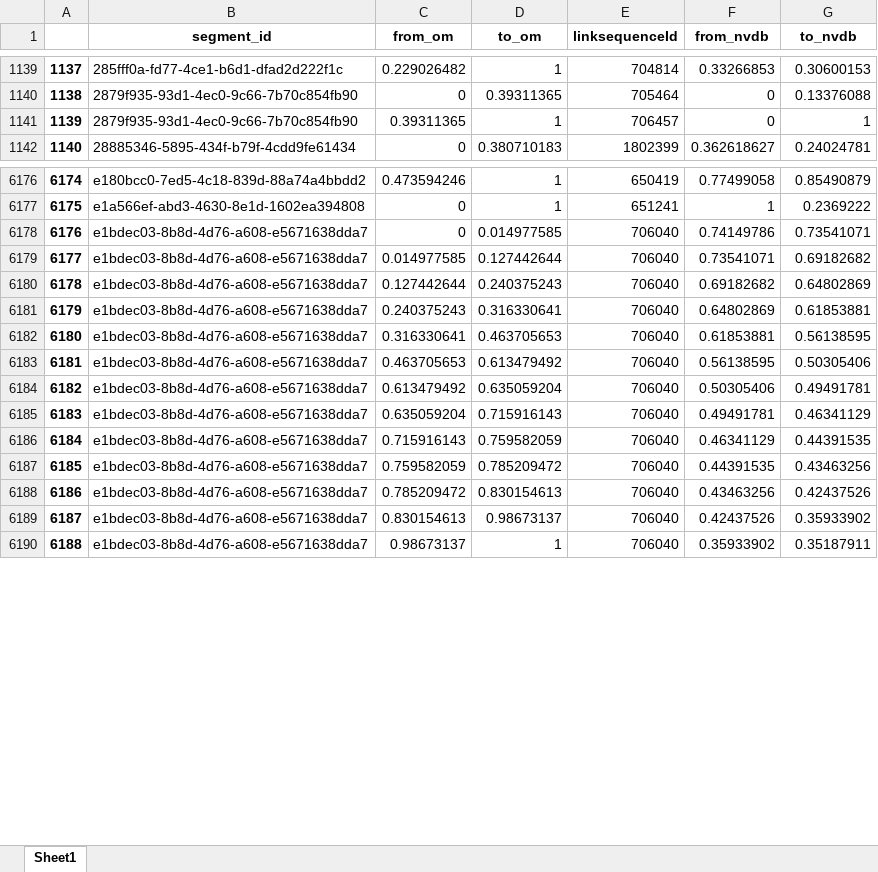
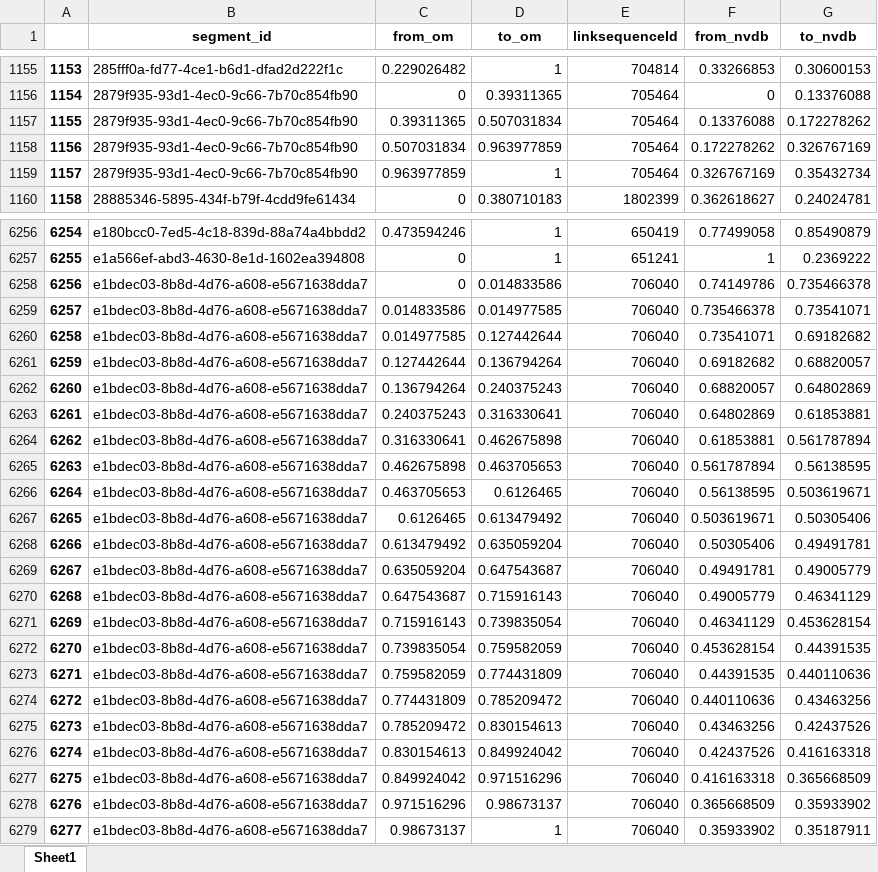
Before and after one commit to jetgeo/OM2ANY, an Excel workbook: Data/Hamar/segments.xlsx, sheet Sheet1, drawn as a sheet; only a part is shown, gaps mark what is left out; values as stored, in another font and other column widths than the file's, no borders; addresses are those after the commit; the diff covers the shown part only; the diff names each change by its address in the sheet, - before the commit and + after, or states it on an @@ line.

```diff
--- a/Data/Hamar/segments.xlsx (sheet Sheet1)
+++ b/Data/Hamar/segments.xlsx (sheet Sheet1)
@@ column A renumbered from row 143 down @@
-D1157 (to_om): 1
+D1157 (to_om): 0.507031834
-E1157 (linksequenceId): 706457
+E1157 (linksequenceId): 705464
-F1157 (from_nvdb): 0
+F1157 (from_nvdb): 0.13376088
-G1157 (to_nvdb): 1
+G1157 (to_nvdb): 0.172278262
+row 1158: 1156 | 2879f935-93d1-4ec0-9c66-7b70c854fb90 | 0.507031834 | 0.963977859 | 705464 | 0.172278262 | 0.326767169
+row 1159: 1157 | 2879f935-93d1-4ec0-9c66-7b70c854fb90 | 0.963977859 | 1 | 705464 | 0.326767169 | 0.35432734
-D6258 (to_om): 0.014977585
+D6258 (to_om): 0.014833586
-G6258 (to_nvdb): 0.73541071
+G6258 (to_nvdb): 0.735466378
+row 6259: 6257 | e1bdec03-8b8d-4d76-a608-e5671638dda7 | 0.014833586 | 0.014977585 | 706040 | 0.735466378 | 0.73541071
-D6261 (to_om): 0.240375243
+D6261 (to_om): 0.136794264
-G6261 (to_nvdb): 0.64802869
+G6261 (to_nvdb): 0.68820057
+row 6262: 6260 | e1bdec03-8b8d-4d76-a608-e5671638dda7 | 0.136794264 | 0.240375243 | 706040 | 0.68820057 | 0.64802869
-D6264 (to_om): 0.463705653
+D6264 (to_om): 0.462675898
-G6264 (to_nvdb): 0.56138595
+G6264 (to_nvdb): 0.561787894
+row 6265: 6263 | e1bdec03-8b8d-4d76-a608-e5671638dda7 | 0.462675898 | 0.463705653 | 706040 | 0.561787894 | 0.56138595
-D6266 (to_om): 0.613479492
+D6266 (to_om): 0.6126465
-G6266 (to_nvdb): 0.50305406
+G6266 (to_nvdb): 0.503619671
+row 6267: 6265 | e1bdec03-8b8d-4d76-a608-e5671638dda7 | 0.6126465 | 0.613479492 | 706040 | 0.503619671 | 0.50305406
-D6269 (to_om): 0.715916143
+D6269 (to_om): 0.647543687
-G6269 (to_nvdb): 0.46341129
+G6269 (to_nvdb): 0.49005779
+row 6270: 6268 | e1bdec03-8b8d-4d76-a608-e5671638dda7 | 0.647543687 | 0.715916143 | 706040 | 0.49005779 | 0.46341129
-D6271 (to_om): 0.759582059
+D6271 (to_om): 0.739835054
-G6271 (to_nvdb): 0.44391535
+G6271 (to_nvdb): 0.453628154
+row 6272: 6270 | e1bdec03-8b8d-4d76-a608-e5671638dda7 | 0.739835054 | 0.759582059 | 706040 | 0.453628154 | 0.44391535
-D6273 (to_om): 0.785209472
+D6273 (to_om): 0.774431809
-G6273 (to_nvdb): 0.43463256
+G6273 (to_nvdb): 0.440110636
+row 6274: 6272 | e1bdec03-8b8d-4d76-a608-e5671638dda7 | 0.774431809 | 0.785209472 | 706040 | 0.440110636 | 0.43463256
-D6276 (to_om): 0.98673137
+D6276 (to_om): 0.849924042
-G6276 (to_nvdb): 0.35933902
+G6276 (to_nvdb): 0.416163318
+row 6277: 6275 | e1bdec03-8b8d-4d76-a608-e5671638dda7 | 0.849924042 | 0.971516296 | 706040 | 0.416163318 | 0.365668509
+row 6278: 6276 | e1bdec03-8b8d-4d76-a608-e5671638dda7 | 0.971516296 | 0.98673137 | 706040 | 0.365668509 | 0.35933902
```
Also changed, not shown: 98 added rows, 5 removed rows and 248 edited cells elsewhere in this sheet, Data/Hamar/matched.xlsx, 6 other files.
